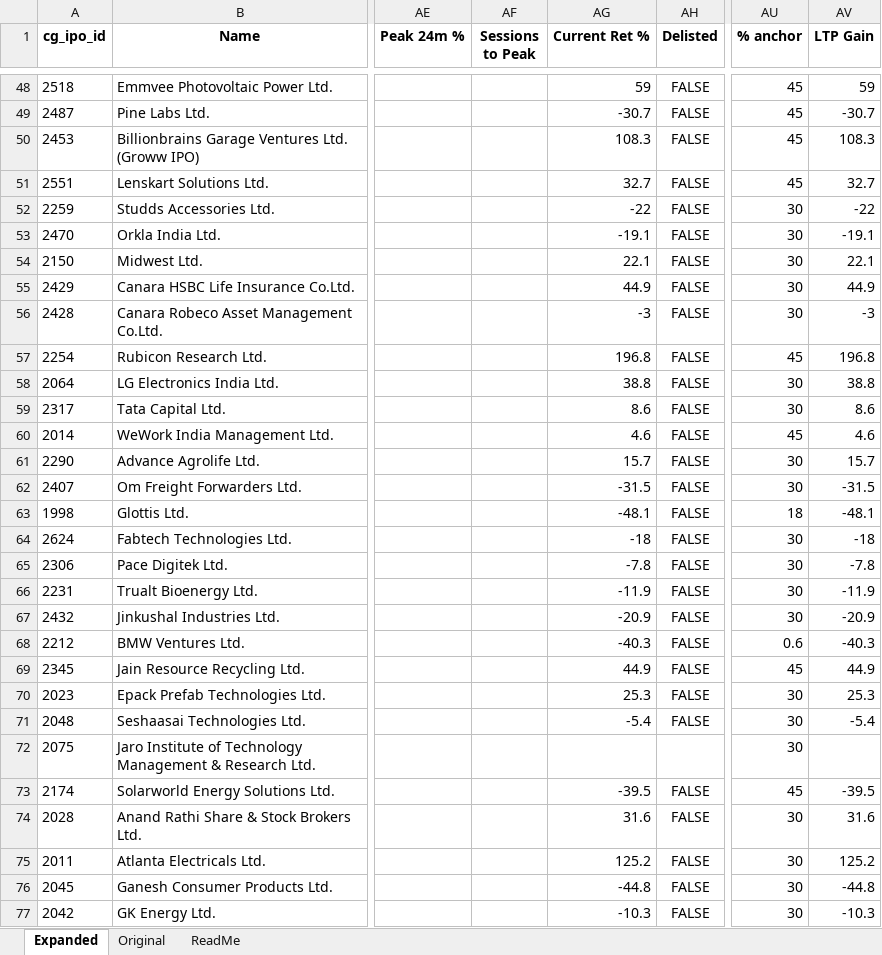
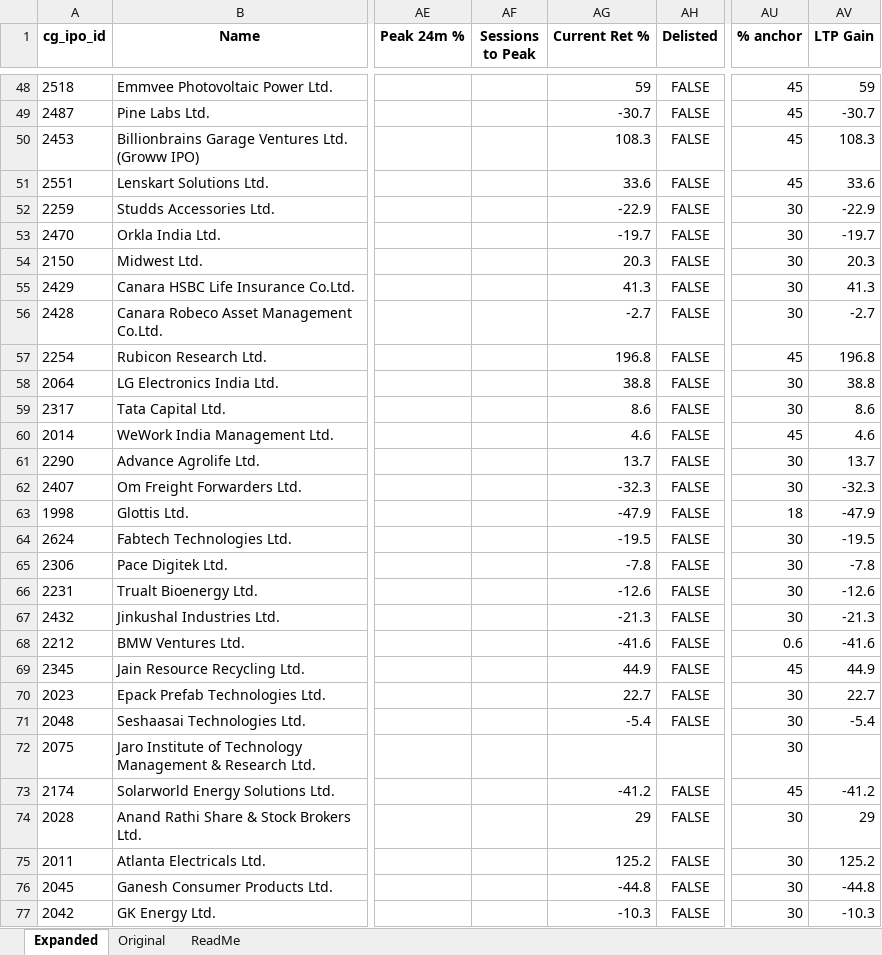
Before and after one commit to rohanbeingsocial/ipo-radar, an Excel workbook: ipodata/finalipodata_expanded_20yr.xlsx, sheet Expanded, drawn as a sheet; only a part is shown, gaps mark what is left out; values as stored, in another font and other column widths than the file's, no borders; the diff covers the shown part only; the diff names each change by its address in the sheet, - before the commit and + after, or states it on an @@ line.

```diff
--- a/ipodata/finalipodata_expanded_20yr.xlsx (sheet Expanded)
+++ b/ipodata/finalipodata_expanded_20yr.xlsx (sheet Expanded)
-AG51 (Current Ret %): 32.7
+AG51 (Current Ret %): 33.6
-AV51 (LTP Gain): 32.7
+AV51 (LTP Gain): 33.6
-AG52 (Current Ret %): -22
+AG52 (Current Ret %): -22.9
-AV52 (LTP Gain): -22
+AV52 (LTP Gain): -22.9
-AG53 (Current Ret %): -19.1
+AG53 (Current Ret %): -19.7
-AV53 (LTP Gain): -19.1
+AV53 (LTP Gain): -19.7
-AG54 (Current Ret %): 22.1
+AG54 (Current Ret %): 20.3
-AV54 (LTP Gain): 22.1
+AV54 (LTP Gain): 20.3
-AG55 (Current Ret %): 44.9
+AG55 (Current Ret %): 41.3
-AV55 (LTP Gain): 44.9
+AV55 (LTP Gain): 41.3
-AG56 (Current Ret %): -3
+AG56 (Current Ret %): -2.7
-AV56 (LTP Gain): -3
+AV56 (LTP Gain): -2.7
-AG61 (Current Ret %): 15.7
+AG61 (Current Ret %): 13.7
-AV61 (LTP Gain): 15.7
+AV61 (LTP Gain): 13.7
-AG62 (Current Ret %): -31.5
+AG62 (Current Ret %): -32.3
-AV62 (LTP Gain): -31.5
+AV62 (LTP Gain): -32.3
-AG63 (Current Ret %): -48.1
+AG63 (Current Ret %): -47.9
-AV63 (LTP Gain): -48.1
+AV63 (LTP Gain): -47.9
-AG64 (Current Ret %): -18
+AG64 (Current Ret %): -19.5
-AV64 (LTP Gain): -18
+AV64 (LTP Gain): -19.5
-AG66 (Current Ret %): -11.9
+AG66 (Current Ret %): -12.6
-AV66 (LTP Gain): -11.9
+AV66 (LTP Gain): -12.6
-AG67 (Current Ret %): -20.9
+AG67 (Current Ret %): -21.3
-AV67 (LTP Gain): -20.9
+AV67 (LTP Gain): -21.3
-AG68 (Current Ret %): -40.3
+AG68 (Current Ret %): -41.6
-AV68 (LTP Gain): -40.3
+AV68 (LTP Gain): -41.6
-AG70 (Current Ret %): 25.3
+AG70 (Current Ret %): 22.7
-AV70 (LTP Gain): 25.3
+AV70 (LTP Gain): 22.7
-AG73 (Current Ret %): -39.5
+AG73 (Current Ret %): -41.2
-AV73 (LTP Gain): -39.5
+AV73 (LTP Gain): -41.2
-AG74 (Current Ret %): 31.6
+AG74 (Current Ret %): 29
-AV74 (LTP Gain): 31.6
+AV74 (LTP Gain): 29
```
Also changed, not shown: 2 added rows and 243 edited cells elsewhere in this sheet, 7 other files.
